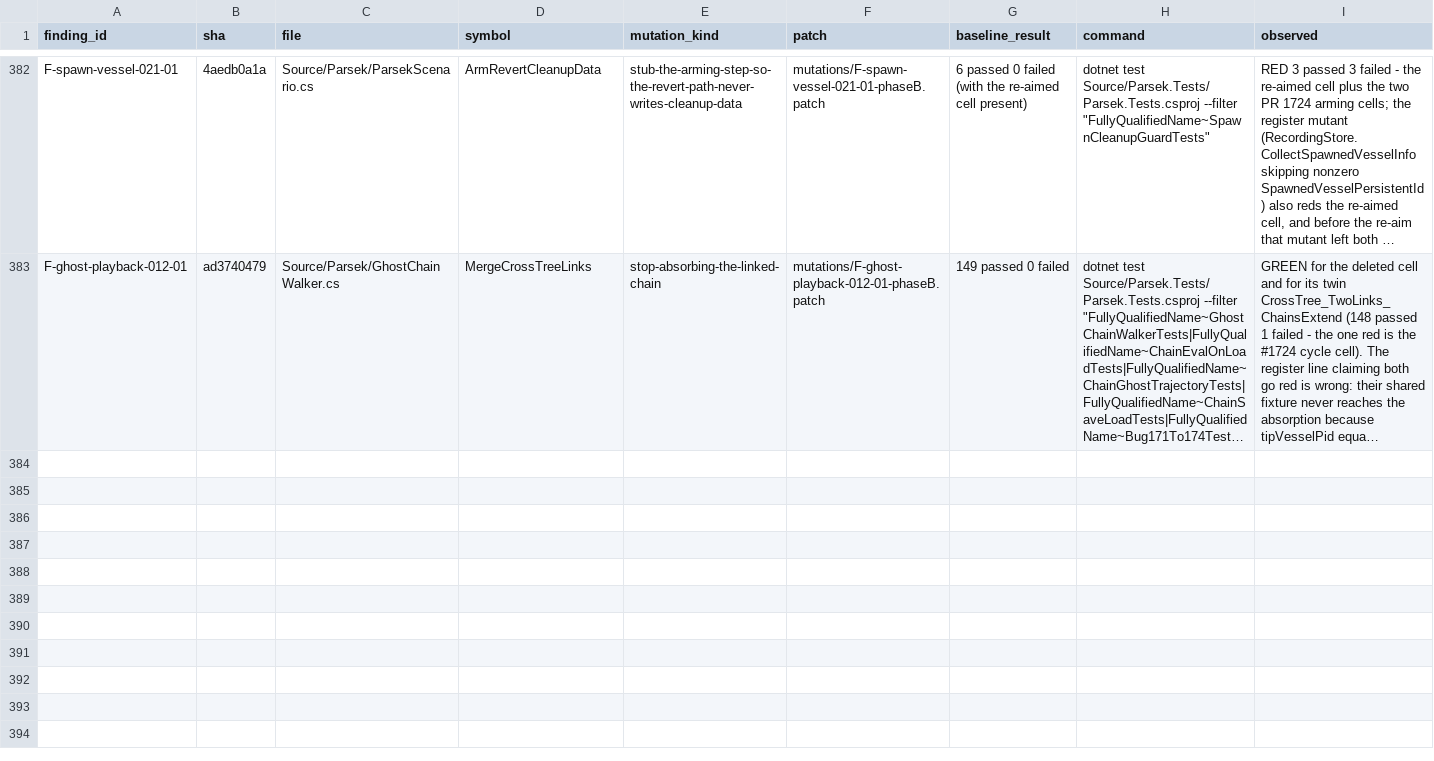
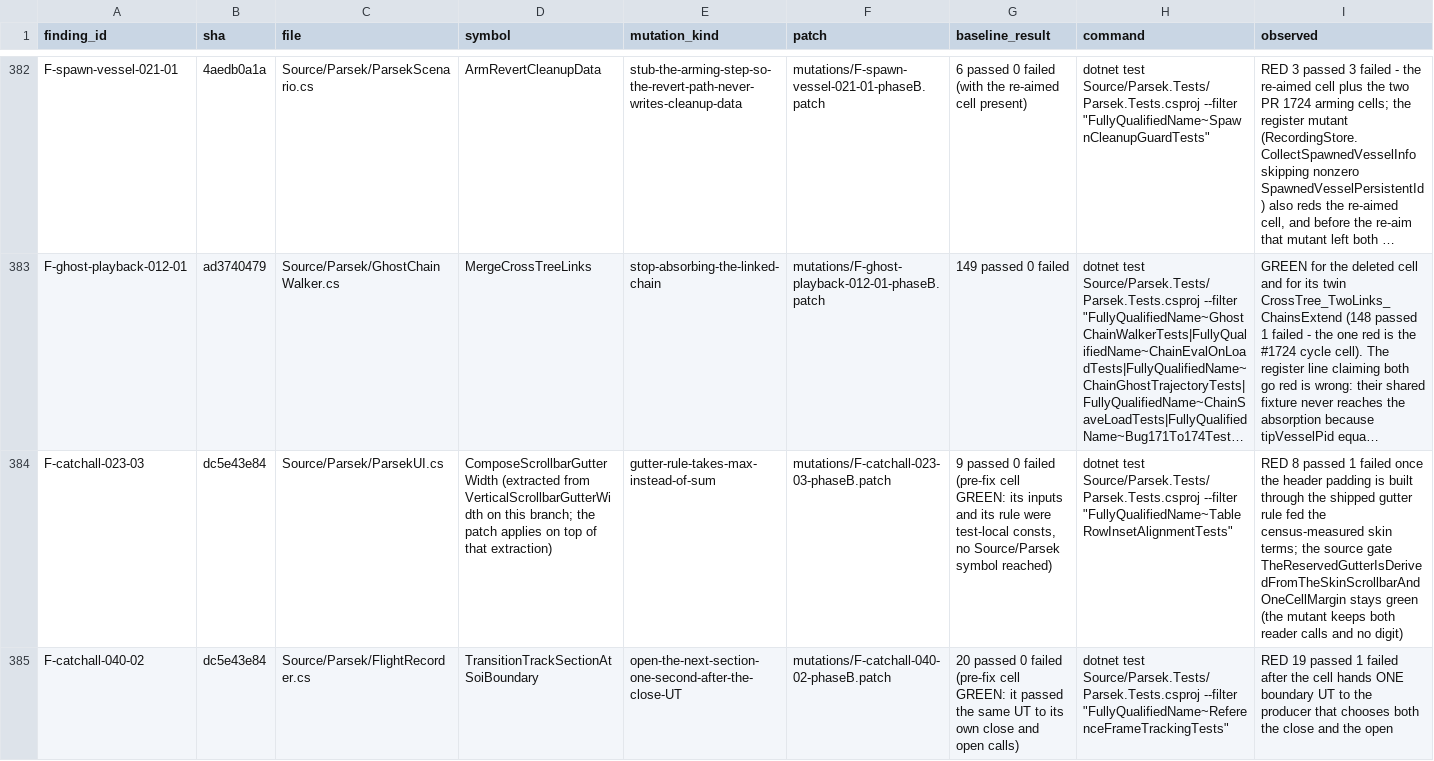
Before and after one commit to vl3c/Parsek, a CSV file: docs/dev/research/test-quality-audit-2026-09-14/mutations/mutations.csv, drawn as a sheet; only a part is shown, gaps mark what is left out; long unchanged cells end in …; rows hold the shown columns only; the diff covers the shown part only; the diff names each change by its address in the sheet, - before the commit and + after, or states it on an @@ line.

Commit message:
Tests: re-aim four Low T1 cells at the production term their names claim
Low T1 slice 3, batch 1 of the test-quality audit: the table-gutter arithmetic
now runs the shipped gutter rule (ComposeScrollbarGutterWidth, extracted from
VerticalScrollbarGutterWidth so it runs without a live skin), the on-rails
contiguity cell drives the SOI-seam producer, the apply-log invariance cell
uses a culture whose minus sign differs, and Parse_IsDeterministic becomes a
source gate on the read-once Awake caller. Each row mutation-proved.

```diff
--- a/docs/dev/research/test-quality-audit-2026-09-14/mutations/mutations.csv
+++ b/docs/dev/research/test-quality-audit-2026-09-14/mutations/mutations.csv
+row 384: F-catchall-023-03 | dc5e43e84 | Source/Parsek/ParsekUI.cs | ComposeScrollbarGutterWidth (extracted from VerticalScrollbarGutterWidth on this branch; the patch applies on top of that extraction) | gutter-rule-takes-max-instead-of-sum | mutations/F-catchall-023-03-phaseB.patch | 9 passed 0 failed (pre-fix cell GREEN: its inputs and its rule were test-local consts, no Source/Parsek symbol reached) | dotnet test Source/Parsek.Tests/Parsek.Tests.csproj --filter "FullyQualifiedName~TableRowInsetAlignmentTests" | RED 8 passed 1 failed once the header padding is built through the shipped gutter rule fed the census-measured skin terms; the source gate TheReservedGutterIsDerivedFromTheSkinScrollbarAndOneCellMargin stays green (the mutant keeps both reader calls and no digit)
+row 385: F-catchall-040-02 | dc5e43e84 | Source/Parsek/FlightRecorder.cs | TransitionTrackSectionAtSoiBoundary | open-the-next-section-one-second-after-the-close-UT | mutations/F-catchall-040-02-phaseB.patch | 20 passed 0 failed (pre-fix cell GREEN: it passed the same UT to its own close and open calls) | dotnet test Source/Parsek.Tests/Parsek.Tests.csproj --filter "FullyQualifiedName~ReferenceFrameTrackingTests" | RED 19 passed 1 failed after the cell hands ONE boundary UT to the producer that chooses both the close and the open
```
Also changed, not shown: 2 added rows elsewhere in this file, 10 other files.
